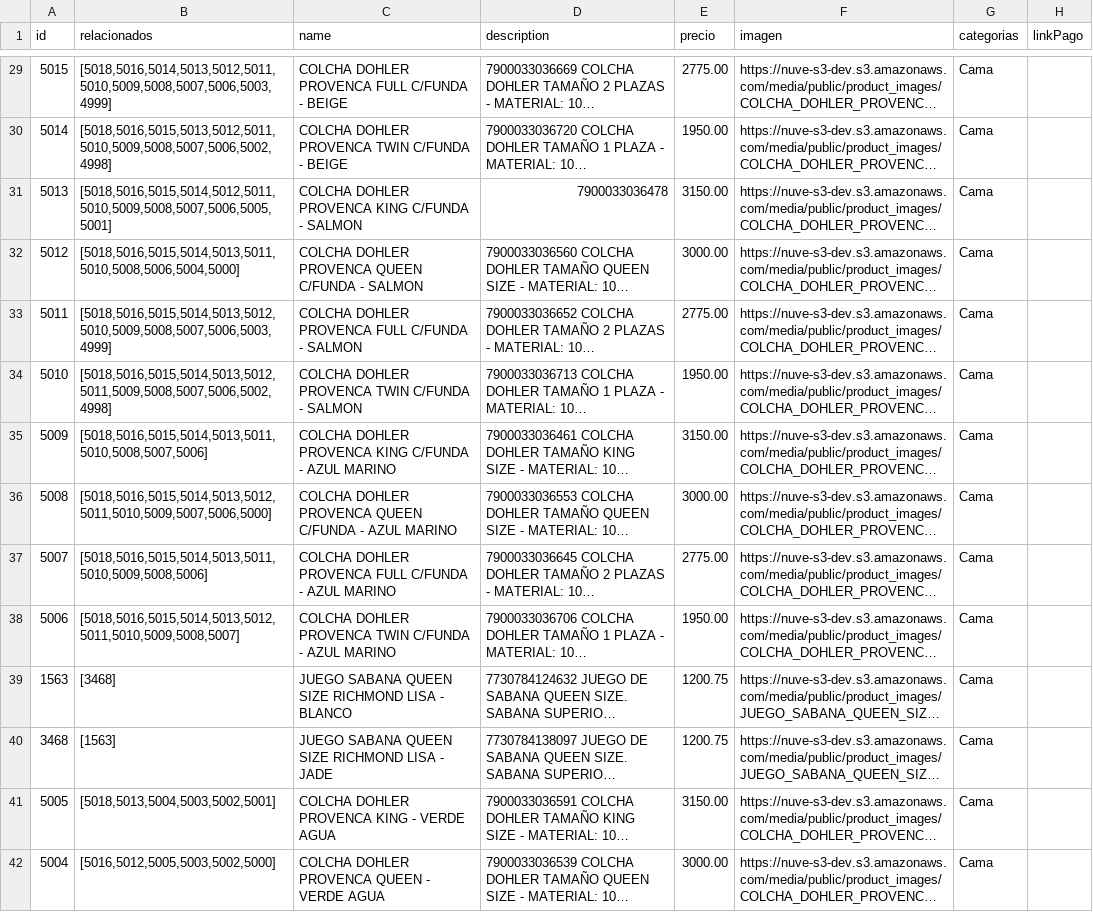
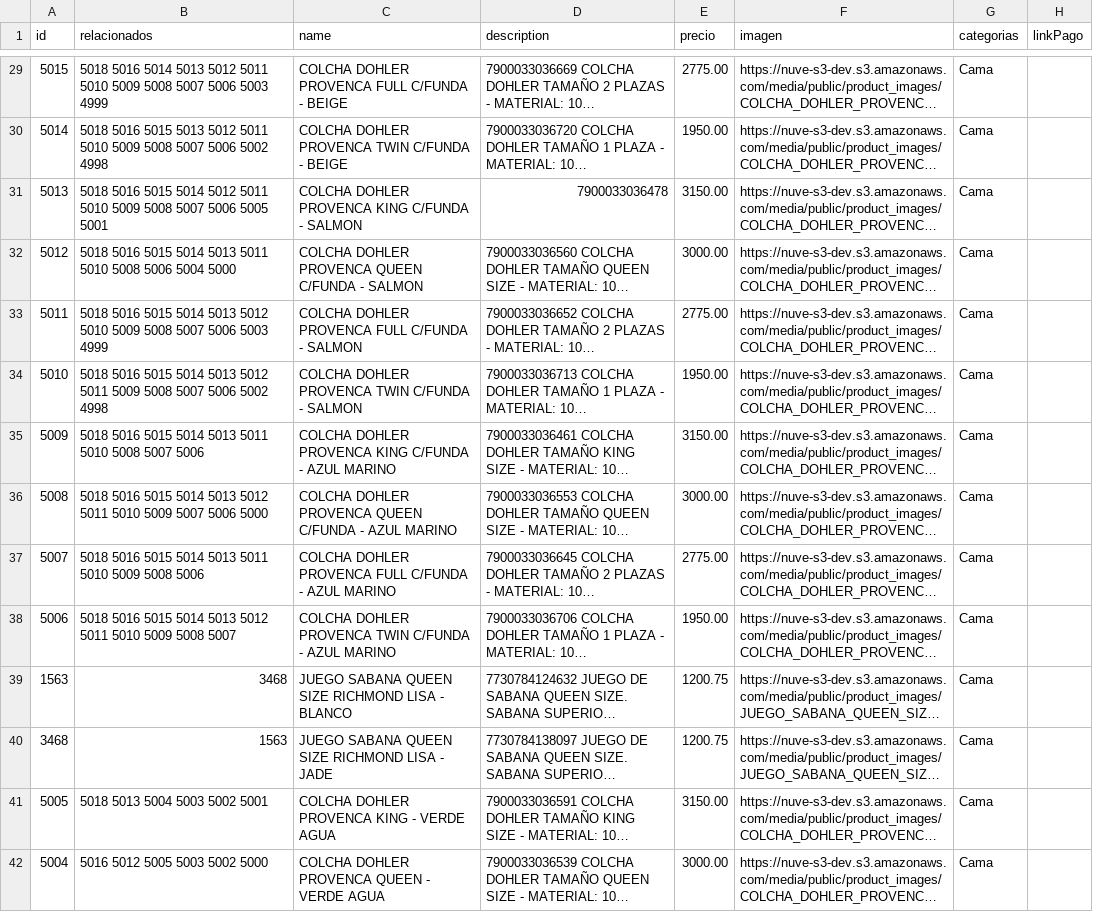
Before and after one commit to FERDevS-uy/bibiSaintWebPage, a CSV file: code/src/data/productos.csv, drawn as a sheet; only a part is shown, gaps mark what is left out; long unchanged cells end in …; the diff covers the shown part only; the diff names each change by its address in the sheet, - before the commit and + after, or states it on an @@ line.

Commit message:
refactor: Simplificación de productos relacionados

```diff
--- a/code/src/data/productos.csv
+++ b/code/src/data/productos.csv
-B29 (relacionados): [5018,5016,5014,5013,5012,5011,5010,5009,5008,5007,5006,5003,4999]
+B29 (relacionados): 5018 5016 5014 5013 5012 5011 5010 5009 5008 5007 5006 5003 4999
-B30 (relacionados): [5018,5016,5015,5013,5012,5011,5010,5009,5008,5007,5006,5002,4998]
+B30 (relacionados): 5018 5016 5015 5013 5012 5011 5010 5009 5008 5007 5006 5002 4998
-B31 (relacionados): [5018,5016,5015,5014,5012,5011,5010,5009,5008,5007,5006,5005,5001]
+B31 (relacionados): 5018 5016 5015 5014 5012 5011 5010 5009 5008 5007 5006 5005 5001
-B32 (relacionados): [5018,5016,5015,5014,5013,5011,5010,5008,5006,5004,5000]
+B32 (relacionados): 5018 5016 5015 5014 5013 5011 5010 5008 5006 5004 5000
-B33 (relacionados): [5018,5016,5015,5014,5013,5012,5010,5009,5008,5007,5006,5003,4999]
+B33 (relacionados): 5018 5016 5015 5014 5013 5012 5010 5009 5008 5007 5006 5003 4999
-B34 (relacionados): [5018,5016,5015,5014,5013,5012,5011,5009,5008,5007,5006,5002,4998]
+B34 (relacionados): 5018 5016 5015 5014 5013 5012 5011 5009 5008 5007 5006 5002 4998
-B35 (relacionados): [5018,5016,5015,5014,5013,5011,5010,5008,5007,5006]
+B35 (relacionados): 5018 5016 5015 5014 5013 5011 5010 5008 5007 5006
-B36 (relacionados): [5018,5016,5015,5014,5013,5012,5011,5010,5009,5007,5006,5000]
+B36 (relacionados): 5018 5016 5015 5014 5013 5012 5011 5010 5009 5007 5006 5000
-B37 (relacionados): [5018,5016,5015,5014,5013,5011,5010,5009,5008,5006]
+B37 (relacionados): 5018 5016 5015 5014 5013 5011 5010 5009 5008 5006
-B38 (relacionados): [5018,5016,5015,5014,5013,5012,5011,5010,5009,5008,5007]
+B38 (relacionados): 5018 5016 5015 5014 5013 5012 5011 5010 5009 5008 5007
-B39 (relacionados): [3468]
+B39 (relacionados): 3468
-B40 (relacionados): [1563]
+B40 (relacionados): 1563
-B41 (relacionados): [5018,5013,5004,5003,5002,5001]
+B41 (relacionados): 5018 5013 5004 5003 5002 5001
-B42 (relacionados): [5016,5012,5005,5003,5002,5000]
+B42 (relacionados): 5016 5012 5005 5003 5002 5000
```
Also changed, not shown: 93 edited cells elsewhere in this file, 1 other file.
